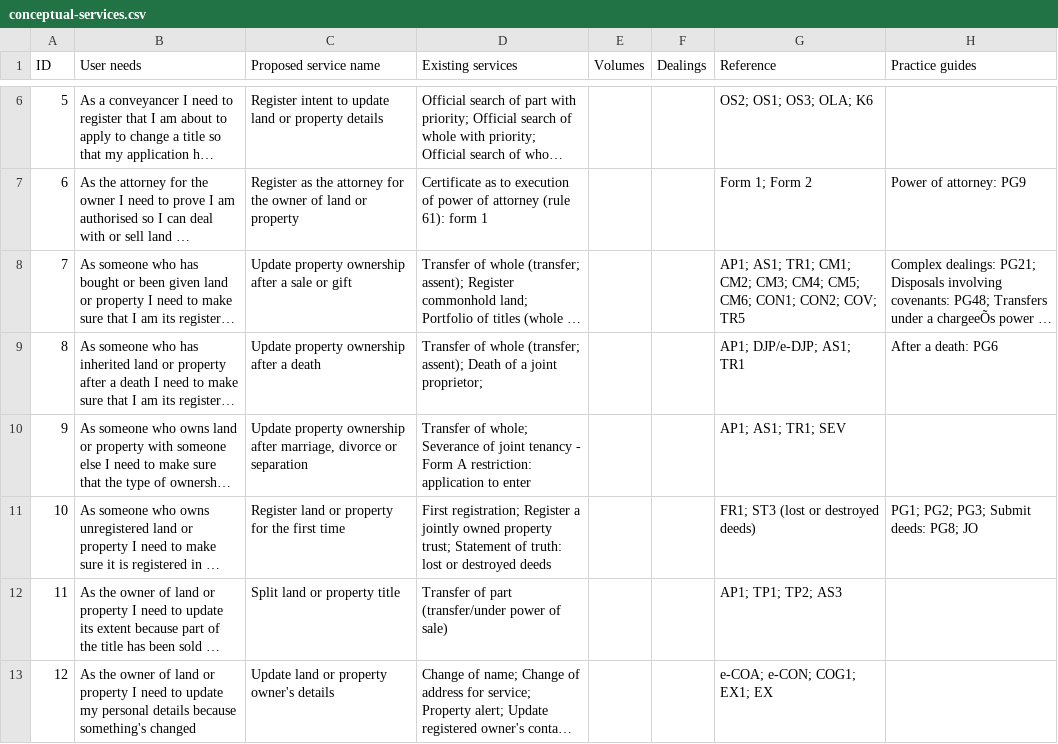
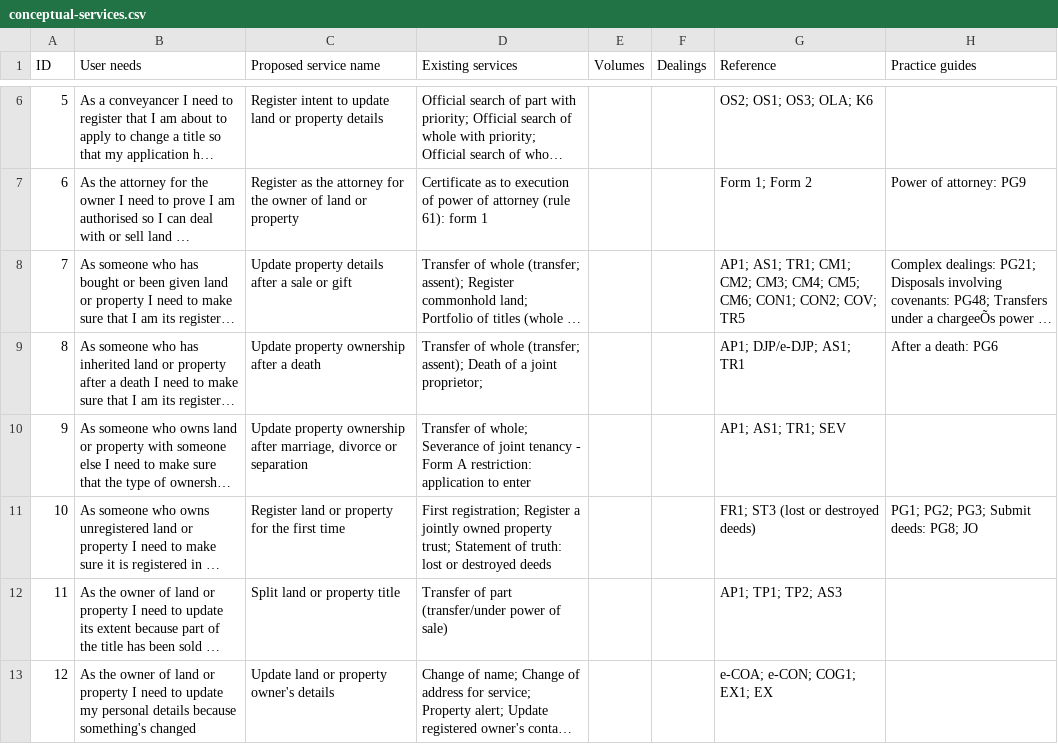
Before and after one commit to sambrierley/hmlr-service-register, a CSV file: conceptual-services.csv, drawn as a sheet; only a part is shown, gaps mark what is left out; long unchanged cells end in …; the diff names each change by its address in the sheet, - before the commit and + after, or states it on an @@ line.

Commit message:
Update conceptual-services.csv

```diff
--- a/conceptual-services.csv
+++ b/conceptual-services.csv
-C8 (Proposed service name): Update property ownership after a sale or gift
+C8 (Proposed service name): Update property details after a sale or gift
```
